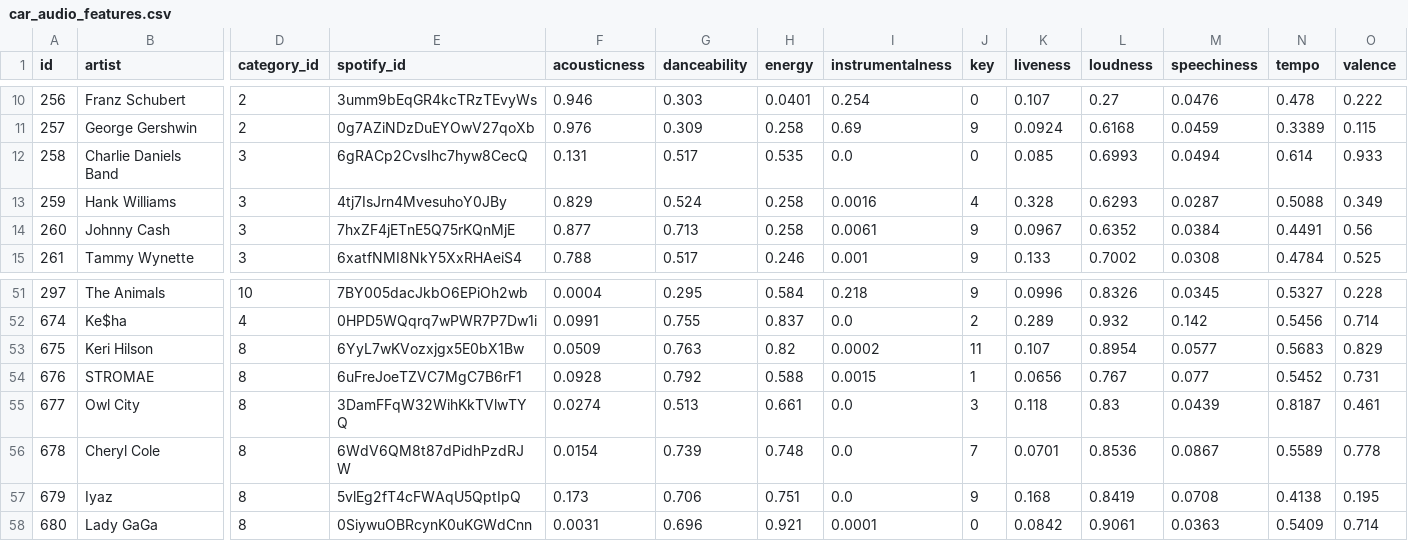
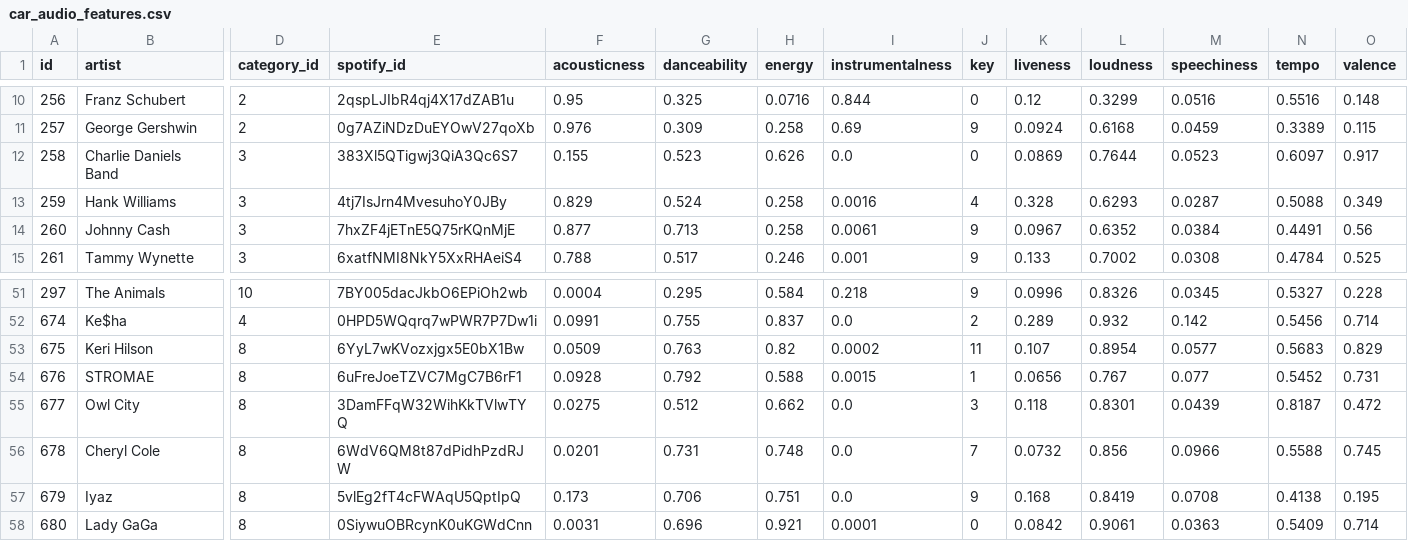
Before and after one commit to boninggong/DataPreProcess, a CSV file: output/car/car_audio_features.csv, drawn as a sheet; only a part is shown, gaps mark what is left out; the diff covers the shown part only; the diff names each change by its address in the sheet, - before the commit and + after, or states it on an @@ line.

```diff
--- a/output/car/car_audio_features.csv
+++ b/output/car/car_audio_features.csv
-E10 (spotify_id): 3umm9bEqGR4kcTRzTEvyWs
+E10 (spotify_id): 2qspLJIbR4qj4X17dZAB1u
-F10 (acousticness): 0.946
+F10 (acousticness): 0.95
-G10 (danceability): 0.303
+G10 (danceability): 0.325
-H10 (energy): 0.0401
+H10 (energy): 0.0716
-I10 (instrumentalness): 0.254
+I10 (instrumentalness): 0.844
-K10 (liveness): 0.107
+K10 (liveness): 0.12
-L10 (loudness): 0.27
+L10 (loudness): 0.3299
-M10 (speechiness): 0.0476
+M10 (speechiness): 0.0516
-N10 (tempo): 0.478
+N10 (tempo): 0.5516
-O10 (valence): 0.222
+O10 (valence): 0.148
-E12 (spotify_id): 6gRACp2CvsIhc7hyw8CecQ
+E12 (spotify_id): 383Xl5QTigwj3QiA3Qc6S7
-F12 (acousticness): 0.131
+F12 (acousticness): 0.155
-G12 (danceability): 0.517
+G12 (danceability): 0.523
-H12 (energy): 0.535
+H12 (energy): 0.626
-K12 (liveness): 0.085
+K12 (liveness): 0.0869
-L12 (loudness): 0.6993
+L12 (loudness): 0.7644
-M12 (speechiness): 0.0494
+M12 (speechiness): 0.0523
-N12 (tempo): 0.614
+N12 (tempo): 0.6097
-O12 (valence): 0.933
+O12 (valence): 0.917
-F55 (acousticness): 0.0274
+F55 (acousticness): 0.0275
-G55 (danceability): 0.513
+G55 (danceability): 0.512
-H55 (energy): 0.661
+H55 (energy): 0.662
-L55 (loudness): 0.83
+L55 (loudness): 0.8301
-O55 (valence): 0.461
+O55 (valence): 0.472
-F56 (acousticness): 0.0154
+F56 (acousticness): 0.0201
-G56 (danceability): 0.739
+G56 (danceability): 0.731
-K56 (liveness): 0.0701
+K56 (liveness): 0.0732
-L56 (loudness): 0.8536
+L56 (loudness): 0.856
-M56 (speechiness): 0.0867
+M56 (speechiness): 0.0966
-N56 (tempo): 0.5589
+N56 (tempo): 0.5588
-O56 (valence): 0.778
+O56 (valence): 0.745
```
Also changed, not shown: 140 edited cells elsewhere in this file, output/car/user_context_sums_pos.csv, 3 other files.
